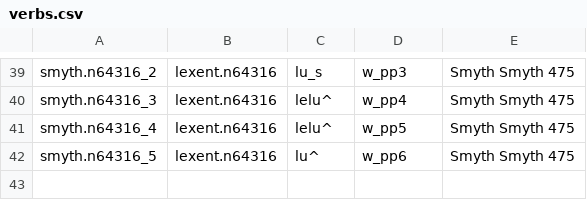
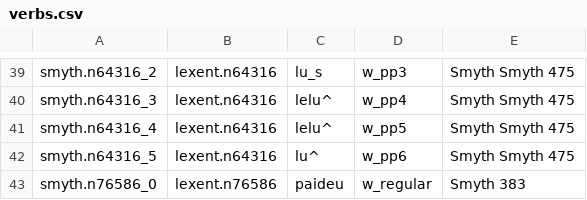
Before and after one commit to neelsmith/greeklang, a CSV file: morphology/sampledata/smyth/stems-csv/verbs-simplex/verbs.csv, drawn as a sheet; only a part is shown, gaps mark what is left out; the diff names each change by its address in the sheet, - before the commit and + after, or states it on an @@ line.

Commit message:
Correct typo; add paideuo to test verb stems

```diff
--- a/morphology/sampledata/smyth/stems-csv/verbs-simplex/verbs.csv
+++ b/morphology/sampledata/smyth/stems-csv/verbs-simplex/verbs.csv
+row 43: smyth.n76586_0 | lexent.n76586 | paideu | w_regular | Smyth 383
```
Also changed, not shown: morphology/sampledata/smyth/rules-csv/verbs/w_pp1_pres_opt.csv.
